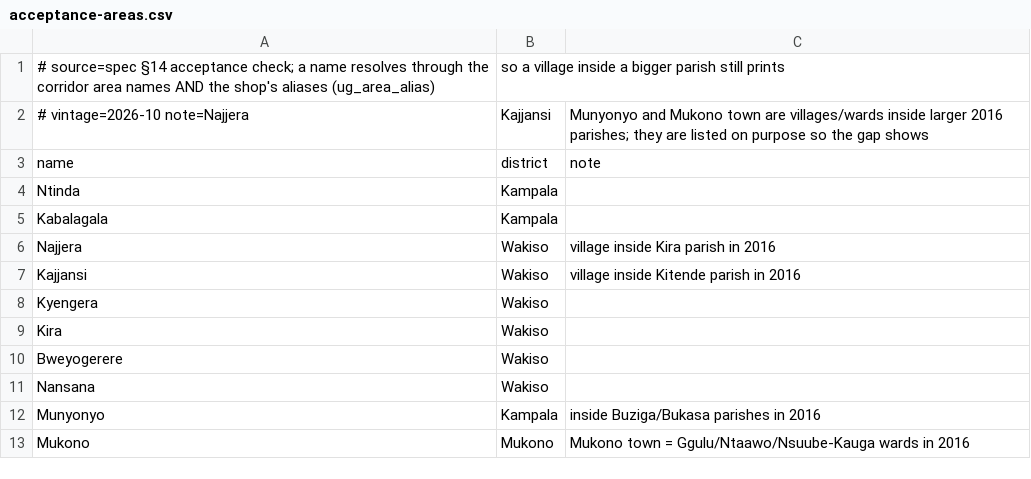
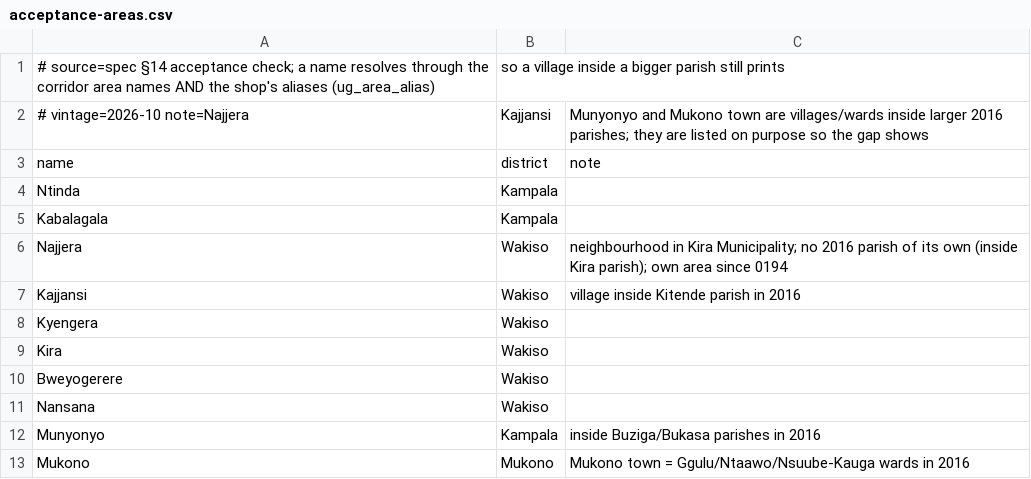
Before and after one commit to sebunya/sebunya, a CSV file: goldplus-commerce/data/geo/acceptance-areas.csv, drawn as a sheet.

```diff
--- a/goldplus-commerce/data/geo/acceptance-areas.csv
+++ b/goldplus-commerce/data/geo/acceptance-areas.csv
@@ -5,3 +5,3 @@ Ntinda,Kampala,
 Kabalagala,Kampala,
-Najjera,Wakiso,village inside Kira parish in 2016
+Najjera,Wakiso,neighbourhood in Kira Municipality; no 2016 parish of its own (inside Kira parish); own area since 0194
 Kajjansi,Wakiso,village inside Kitende parish in 2016
```
Also changed, not shown: goldplus-commerce/data/geo/MANIFEST.csv, goldplus-commerce/data/geo/manual-points.csv, 1 other file.
